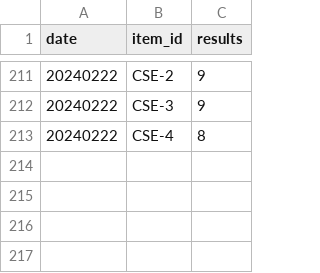
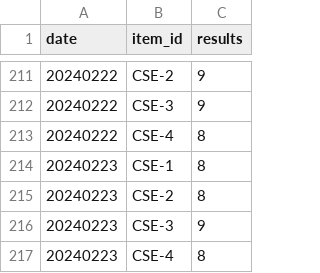
Before and after one commit to Kwanloky/IS-cybergeek, a CSV file: results.csv, drawn as a sheet; only a part is shown, gaps mark what is left out.

```diff
--- a/results.csv
+++ b/results.csv
@@ -213 +213,5 @@ date,item_id,results
 20240222,CSE-4,8
+20240223,CSE-1,8
+20240223,CSE-2,8
+20240223,CSE-3,9
+20240223,CSE-4,8
```
Also changed, not shown: 1 other file.
